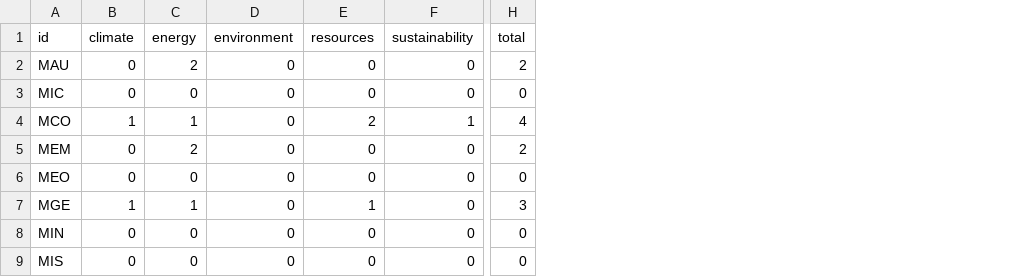
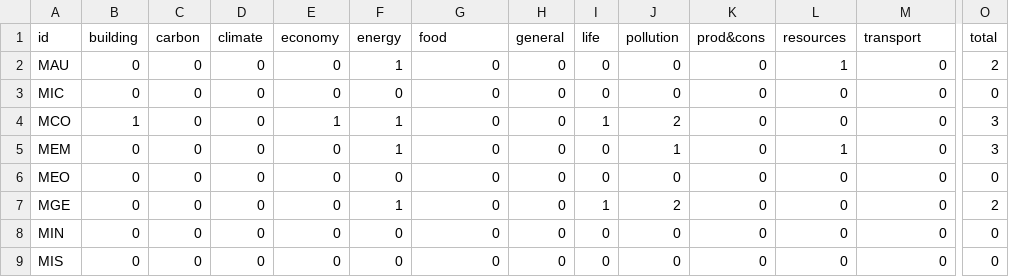
Before and after one commit to Education4Climate/Education4Climate, a CSV file: data/scoring-output/ecam_programs_scoring_2022.csv, drawn as a sheet; only a part is shown, gaps mark what is left out; addresses are those after the commit; the diff names each change by its address in the sheet, - before the commit and + after, or states it on an @@ line.

Commit message:
ECAM - 2022 update + 2023

```diff
--- a/data/scoring-output/ecam_programs_scoring_2022.csv
+++ b/data/scoring-output/ecam_programs_scoring_2022.csv
+column B (building), rows 2-9: 0 | 0 | 1 | 0 | 0 | 0 | 0 | 0
+column C (carbon), rows 2-9: all 0
+column E (economy), rows 2-9: 0 | 0 | 1 | 0 | 0 | 0 | 0 | 0
+column H (general), rows 2-9: all 0
+column I (life), rows 2-9: 0 | 0 | 1 | 0 | 0 | 1 | 0 | 0
+column J (pollution), rows 2-9: 0 | 0 | 2 | 1 | 0 | 2 | 0 | 0
+column K (prod&cons), rows 2-9: all 0
-G1: environment
+G1: food
-M1: sustainability
+M1: transport
-F2 (energy): 2
+F2 (energy): 1
-L2 (resources): 0
+L2 (resources): 1
-D4 (climate): 1
+D4 (climate): 0
-L4 (resources): 2
+L4 (resources): 0
-M4 (transport): 1
+M4 (transport): 0
-O4 (total): 4
+O4 (total): 3
-F5 (energy): 2
+F5 (energy): 1
-L5 (resources): 0
+L5 (resources): 1
-O5 (total): 2
+O5 (total): 3
-D7 (climate): 1
+D7 (climate): 0
-L7 (resources): 1
+L7 (resources): 0
-O7 (total): 3
+O7 (total): 2
```
Also changed, not shown: 12 other files.
